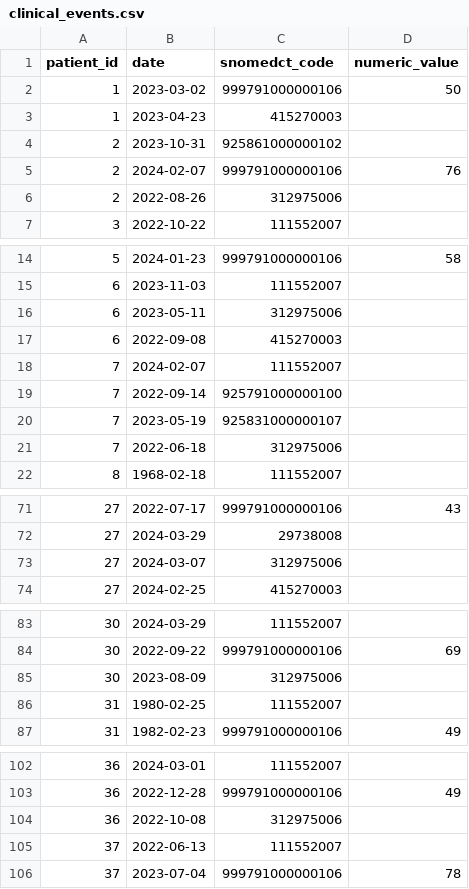
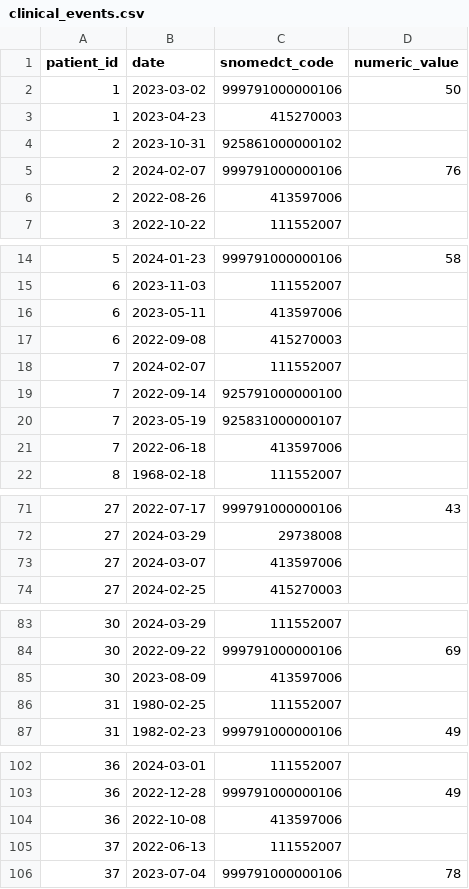
Before and after one commit to alarthast/case-control-example, a CSV file: example-data/clinical_events.csv, drawn as a sheet; only a part is shown, gaps mark what is left out; the diff covers the shown part only.

Commit message:
Have people go to the programme
Replace 312975006 (unrelated code) with 413597006

```diff
--- a/example-data/clinical_events.csv
+++ b/example-data/clinical_events.csv
@@ -5,3 +5,3 @@ patient_id,date,snomedct_code,numeric_value
 2,2024-02-07,999791000000106,76
-2,2022-08-26,312975006,
+2,2022-08-26,413597006,
 3,2022-10-22,111552007,
@@ -15,3 +15,3 @@ patient_id,date,snomedct_code,numeric_value
 6,2023-11-03,111552007,
-6,2023-05-11,312975006,
+6,2023-05-11,413597006,
 6,2022-09-08,415270003,
@@ -20,3 +20,3 @@ patient_id,date,snomedct_code,numeric_value
 7,2023-05-19,925831000000107,
-7,2022-06-18,312975006,
+7,2022-06-18,413597006,
 8,1968-02-18,111552007,
@@ -72,3 +72,3 @@ patient_id,date,snomedct_code,numeric_value
 27,2024-03-29,29738008,
-27,2024-03-07,312975006,
+27,2024-03-07,413597006,
 27,2024-02-25,415270003,
@@ -84,3 +84,3 @@ patient_id,date,snomedct_code,numeric_value
 30,2022-09-22,999791000000106,69
-30,2023-08-09,312975006,
+30,2023-08-09,413597006,
 31,1980-02-25,111552007,
@@ -103,3 +103,3 @@ patient_id,date,snomedct_code,numeric_value
 36,2022-12-28,999791000000106,49
-36,2022-10-08,312975006,
+36,2022-10-08,413597006,
 37,2022-06-13,111552007,
```
Also changed, not shown: 6 edited cells elsewhere in this file.
